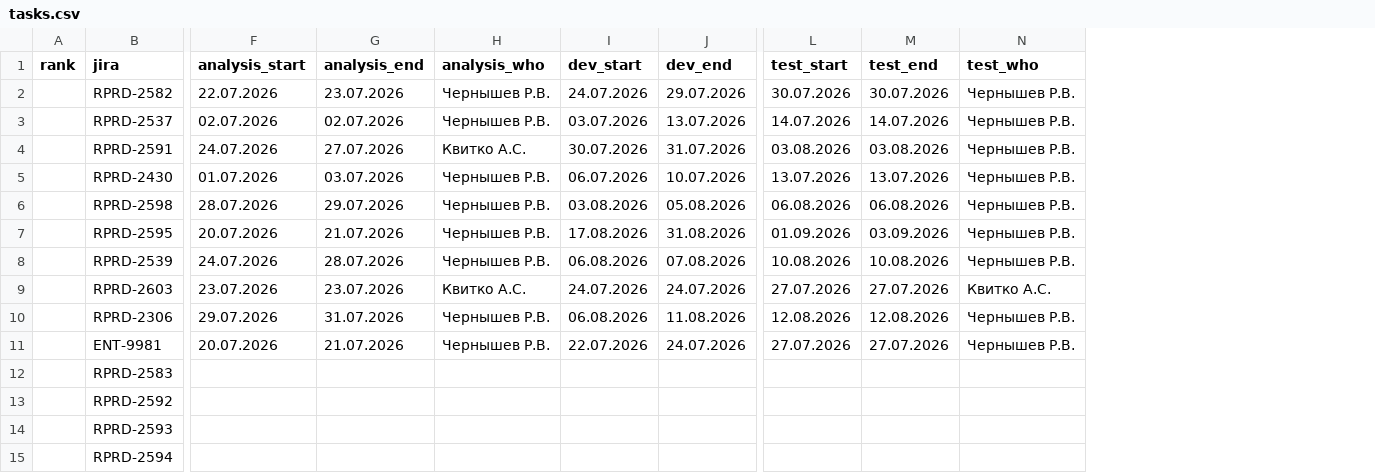
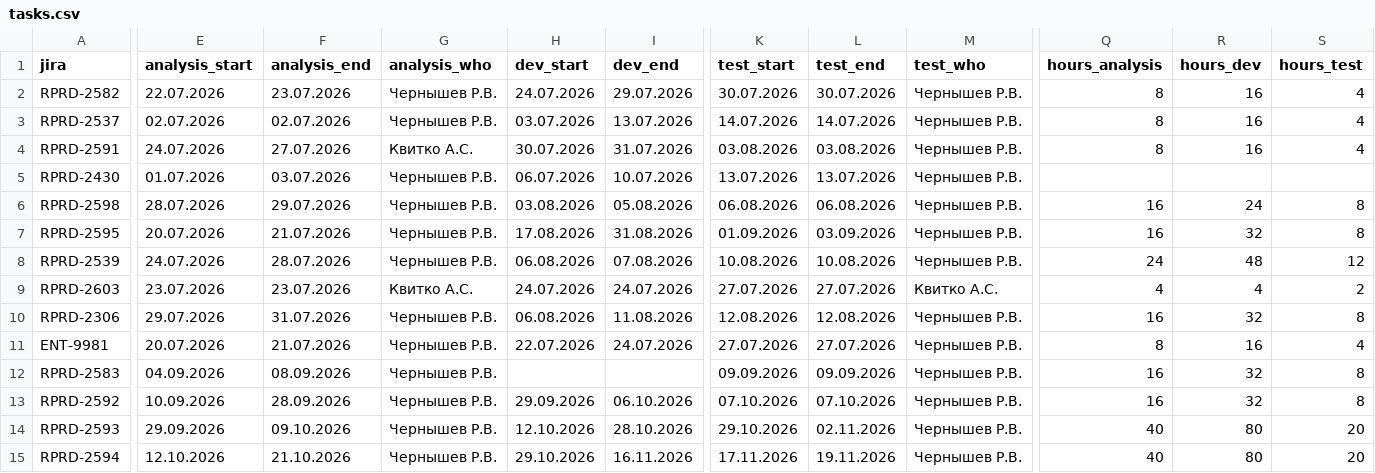
Before and after one commit to kvitkoas-sudo/tech366, a CSV file: road-map-2026/tasks.csv, drawn as a sheet; only a part is shown, gaps mark what is left out; removed rows and columns are numbered as before the commit, all else as after; the diff covers the shown part only; the diff names each change by its address in the sheet, - before the commit and + after, or states it on an @@ line.

Commit message:
roadmap: обновить трудоёмкость и даты этапов (fixed=0)

```diff
--- a/road-map-2026/tasks.csv
+++ b/road-map-2026/tasks.csv
-column A (rank), empty
+column Q (hours_analysis), rows 2-15: 8 | 8 | 8 |  | 16 | 16 | 24 | 4 | 16 | 8 | 16 | 16 | 40 | 40
+column R (hours_dev), rows 2-15: 16 | 16 | 16 |  | 24 | 32 | 48 | 4 | 32 | 16 | 32 | 32 | 80 | 80
+column S (hours_test), rows 2-15: 4 | 4 | 4 |  | 8 | 8 | 12 | 2 | 8 | 4 | 8 | 8 | 20 | 20
-E12 (analysis_start): (empty)
+E12 (analysis_start): 04.09.2026
-F12 (analysis_end): (empty)
+F12 (analysis_end): 08.09.2026
-G12:G15 (analysis_who): (empty)
+G12:G15 (analysis_who): Чернышев Р.В.
-K12 (test_start): (empty)
+K12 (test_start): 09.09.2026
-L12 (test_end): (empty)
+L12 (test_end): 09.09.2026
-M12:M15 (test_who): (empty)
+M12:M15 (test_who): Чернышев Р.В.
-E13 (analysis_start): (empty)
+E13 (analysis_start): 10.09.2026
-F13 (analysis_end): (empty)
+F13 (analysis_end): 28.09.2026
-H13 (dev_start): (empty)
+H13 (dev_start): 29.09.2026
-I13 (dev_end): (empty)
+I13 (dev_end): 06.10.2026
-K13 (test_start): (empty)
+K13 (test_start): 07.10.2026
-L13 (test_end): (empty)
+L13 (test_end): 07.10.2026
-E14 (analysis_start): (empty)
+E14 (analysis_start): 29.09.2026
-F14 (analysis_end): (empty)
+F14 (analysis_end): 09.10.2026
-H14 (dev_start): (empty)
+H14 (dev_start): 12.10.2026
-I14 (dev_end): (empty)
+I14 (dev_end): 28.10.2026
-K14 (test_start): (empty)
+K14 (test_start): 29.10.2026
-L14 (test_end): (empty)
+L14 (test_end): 02.11.2026
-E15 (analysis_start): (empty)
+E15 (analysis_start): 12.10.2026
-F15 (analysis_end): (empty)
+F15 (analysis_end): 21.10.2026
-H15 (dev_start): (empty)
+H15 (dev_start): 29.10.2026
-I15 (dev_end): (empty)
+I15 (dev_end): 16.11.2026
-K15 (test_start): (empty)
+K15 (test_start): 17.11.2026
-L15 (test_end): (empty)
+L15 (test_end): 19.11.2026
```
Also changed, not shown: 72 edited cells elsewhere in this file.
